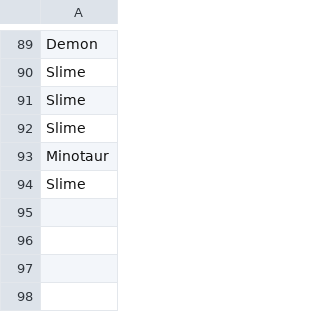
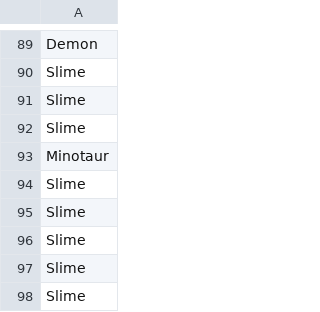
Before and after one commit to ParanyuLion/Game_Final_Project1, a CSV file: data_record/enemy_defeated.csv, drawn as a sheet; only a part is shown, gaps mark what is left out.

```diff
--- a/data_record/enemy_defeated.csv
+++ b/data_record/enemy_defeated.csv
@@ -94 +94,5 @@ Minotaur
 Slime
+Slime
+Slime
+Slime
+Slime
```
Also changed, not shown: 16 other files.
